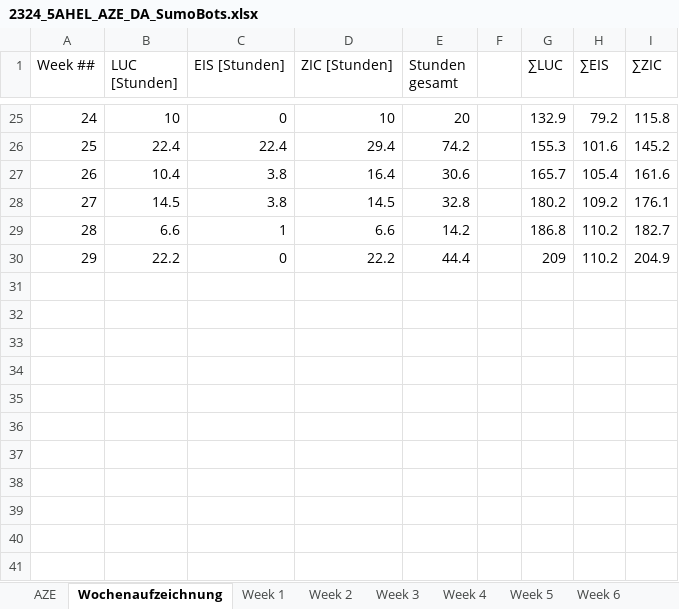
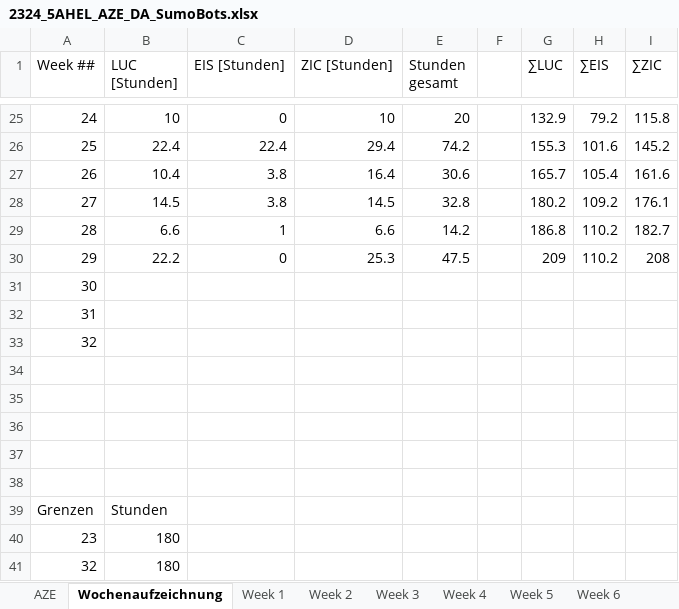
Before and after one commit to RoteRuebe/diplomarbeit, an Excel workbook: 2324_5AHEL_AZE_DA_SumoBots.xlsx, sheet Wochenaufzeichnung, drawn as a sheet; only a part is shown, gaps mark what is left out; values as stored, in another font and other column widths than the file's, no cell formats; charts and pictures not drawn; the diff names each change by its address in the sheet, - before the commit and + after, or states it on an @@ line.

```diff
--- a/2324_5AHEL_AZE_DA_SumoBots.xlsx (sheet Wochenaufzeichnung)
+++ b/2324_5AHEL_AZE_DA_SumoBots.xlsx (sheet Wochenaufzeichnung)
-D30 (ZIC [Stunden]): 22.2
+D30 (ZIC [Stunden]): 25.3
-E30 (Stunden gesamt): 44.4
+E30 (Stunden gesamt): 47.5
-I30 (∑ZIC): 204.9
+I30 (∑ZIC): 208
+row 31: 30
+row 32: 31
+row 33: 32
+row 34: (empty)
+row 35: (empty)
+row 36: (empty)
+row 37: (empty)
+row 38: (empty)
+row 39: Grenzen | Stunden
+row 40: 23 | 180
+row 41: 32 | 180
```
Also changed, not shown: sheet AZE, sheet Week 29, cell formats, charts or pictures, 2 other files.
